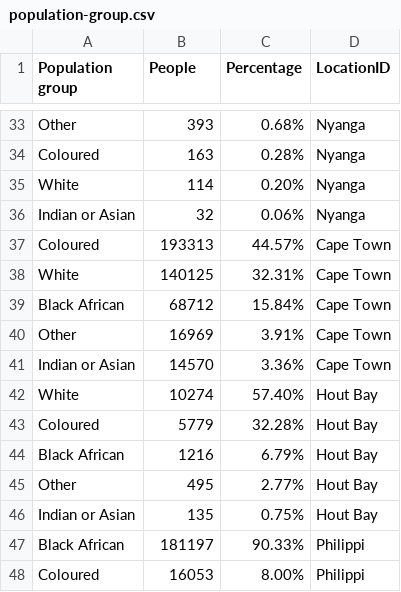
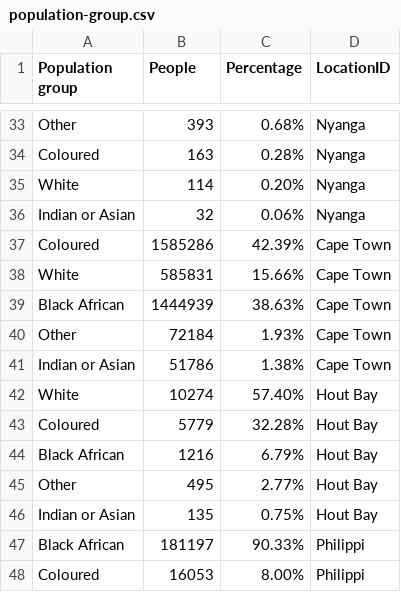
Before and after one commit to Busisile-Zilwa2601/Hackathon, a CSV file: data/population-group.csv, drawn as a sheet; only a part is shown, gaps mark what is left out.

Commit message:
corrected the cape town data for population group

```diff
--- a/data/population-group.csv
+++ b/data/population-group.csv
@@ -36,7 +36,7 @@ White,114,0.20%,Nyanga
 Indian or Asian,32,0.06%,Nyanga
-Coloured,193313,44.57%,Cape Town
-White,140125,32.31%,Cape Town
-Black African,68712,15.84%,Cape Town
-Other,16969,3.91%,Cape Town
-Indian or Asian,14570,3.36%,Cape Town
+Coloured,1585286,42.39%,Cape Town
+White,585831,15.66%,Cape Town
+Black African,1444939,38.63%,Cape Town
+Other,72184,1.93%,Cape Town
+Indian or Asian,51786,1.38%,Cape Town
 White,10274,57.40%,Hout Bay
```
